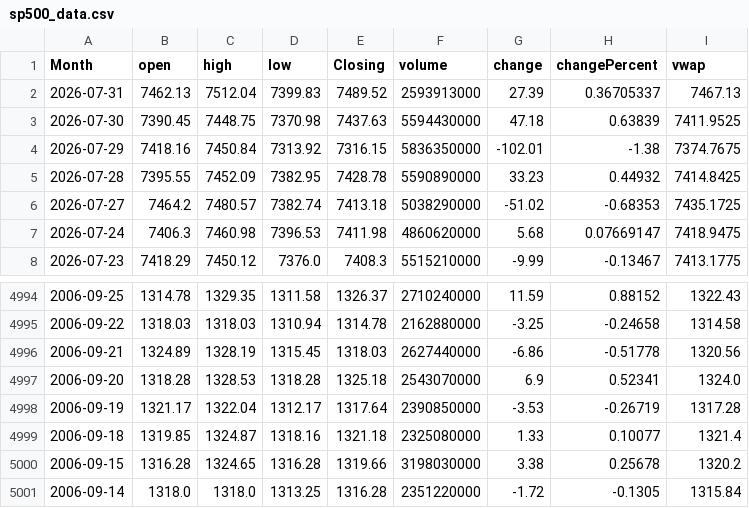
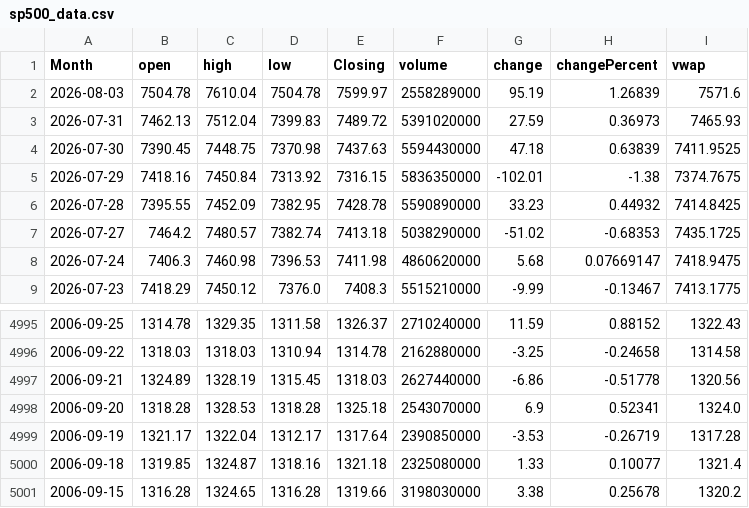
Before and after one commit to GilEpstein/S-P500-Portfolio-Simulator, a CSV file: sp500_data.csv, drawn as a sheet; only a part is shown, gaps mark what is left out.

```diff
--- a/sp500_data.csv
+++ b/sp500_data.csv
@@ -1,3 +1,4 @@
 Month,open,high,low,Closing,volume,change,changePercent,vwap
-2026-07-31,7462.13,7512.04,7399.83,7489.52,2593913000,27.39,0.36705337,7467.13
+2026-08-03,7504.78,7610.04,7504.78,7599.97,2558289000,95.19,1.26839,7571.6
+2026-07-31,7462.13,7512.04,7399.83,7489.72,5391020000,27.59,0.36973,7465.93
 2026-07-30,7390.45,7448.75,7370.98,7437.63,5594430000,47.18,0.63839,7411.9525
@@ -5000,2 +5001 @@ Month,open,high,low,Closing,volume,change,changePercent,vwap
 2006-09-15,1316.28,1324.65,1316.28,1319.66,3198030000,3.38,0.25678,1320.2
-2006-09-14,1318.0,1318.0,1313.25,1316.28,2351220000,-1.72,-0.1305,1315.84
```
